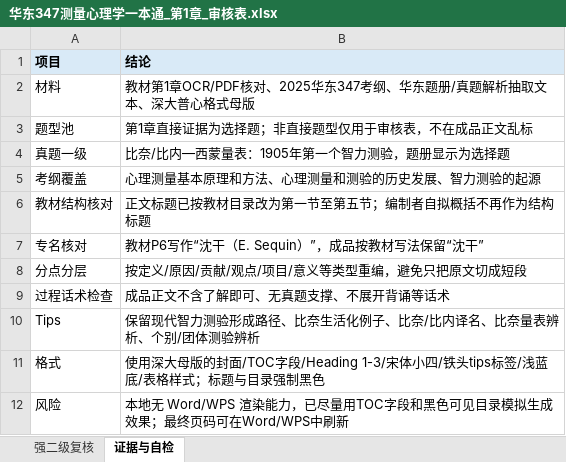
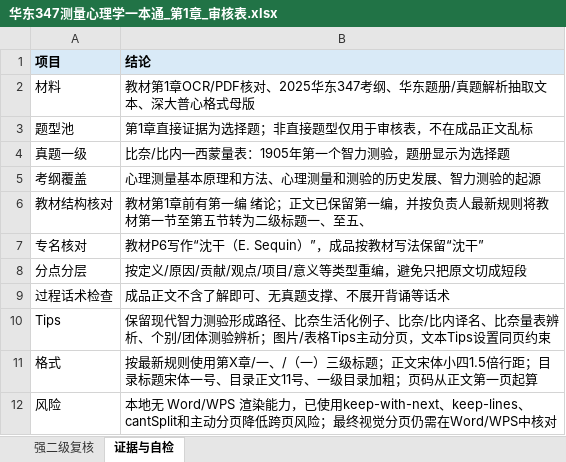
Before and after one commit to wx855208227-a11y/tietou, an Excel workbook: deliverables/ecnu-measurement-ch1-latest/华东347测量心理学一本通_第1章_审核表.xlsx, sheet 证据与自检, drawn as a sheet; values as stored, in another font and other column widths than the file's, no borders; the diff names each change by its address in the sheet, - before the commit and + after, or states it on an @@ line.

Commit message:
Apply ECNU chapter 1 format feedback

```diff
--- a/deliverables/ecnu-measurement-ch1-latest/华东347测量心理学一本通_第1章_审核表.xlsx (sheet 证据与自检)
+++ b/deliverables/ecnu-measurement-ch1-latest/华东347测量心理学一本通_第1章_审核表.xlsx (sheet 证据与自检)
-B6 (结论): 正文标题已按教材目录改为第一节至第五节；编制者自拟概括不再作为结构标题
+B6 (结论): 教材第1章前有第一编 绪论；正文已保留第一编，并按负责人最新规则将教材第一节至第五节转为二级标题一、至五、
-B10 (结论): …测验辨析
+B10 (结论): …测验辨析；图片/表格Tips主动分页，文本Tips设置同页约束
-B11 (结论): 使用深大母版的封面/TOC字段/Heading 1-3/宋体小四/铁头tips标签/浅蓝底/表格样式；标题与目录强制黑色
+B11 (结论): 按最新规则使用第X章/一、/（一）三级标题；正文宋体小四1.5倍行距；目录标题宋体一号、目录正文11号、一级目录加粗；页码从正文第一页起算
-B12 (结论): …能力，已尽量用TOC字段和黑色可见目录模拟生成效果；最终页码可在Word/WPS中刷新
+B12 (结论): …能力，已使用keep-with-next、keep-lines、cantSplit和主动分页降低跨页风险；最终视觉分页仍需在Word/WPS中核对
```
Also changed, not shown: 5 other files.
